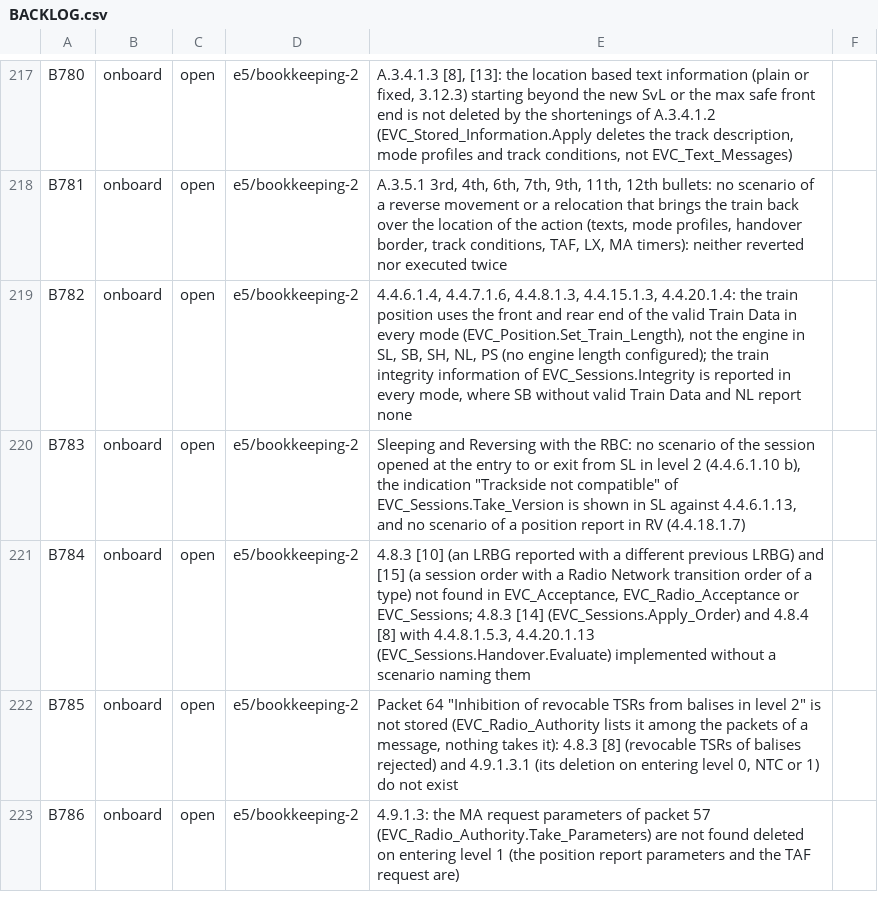
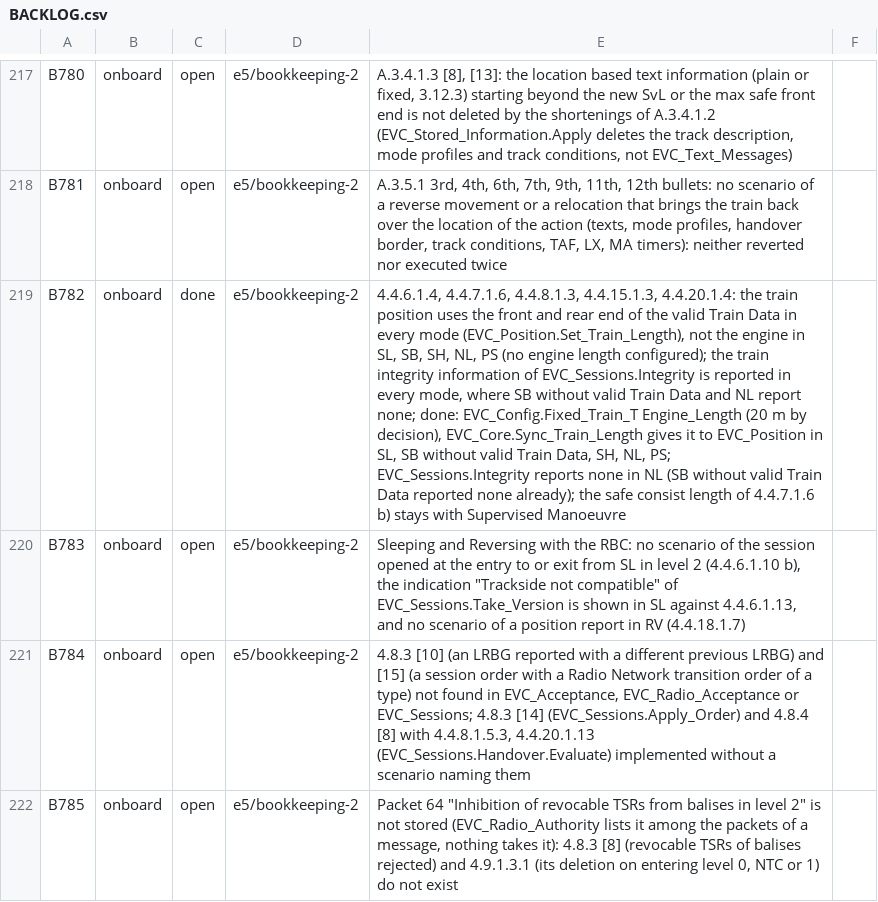
Before and after one commit to milanredele/etcs-dmi, a CSV file: doc/BACKLOG.csv, drawn as a sheet; only a part is shown, gaps mark what is left out; the shorter side is filled out with more unchanged rows; the diff names each change by its address in the sheet, - before the commit and + after, or states it on an @@ line.

```diff
--- a/doc/BACKLOG.csv
+++ b/doc/BACKLOG.csv
-C219: open
+C219: done
-E219: …NL report none
+E219: …NL report none; done: EVC_Config.Fixed_Train_T Engine_Length (20 m by decision), EVC_Core.Sync_Train_Length gives it to EVC_Position in SL, SB without valid Train Data, SH, NL, PS; EVC_Sessions.Integrity reports none in NL (SB without valid Train Data reported none already); the safe consist length of 4.4.7.1.6 b) stays with Supervised Manoeuvre
```
Also changed, not shown: doc/TRACE-SUBSET-026.csv, 9 other files.
